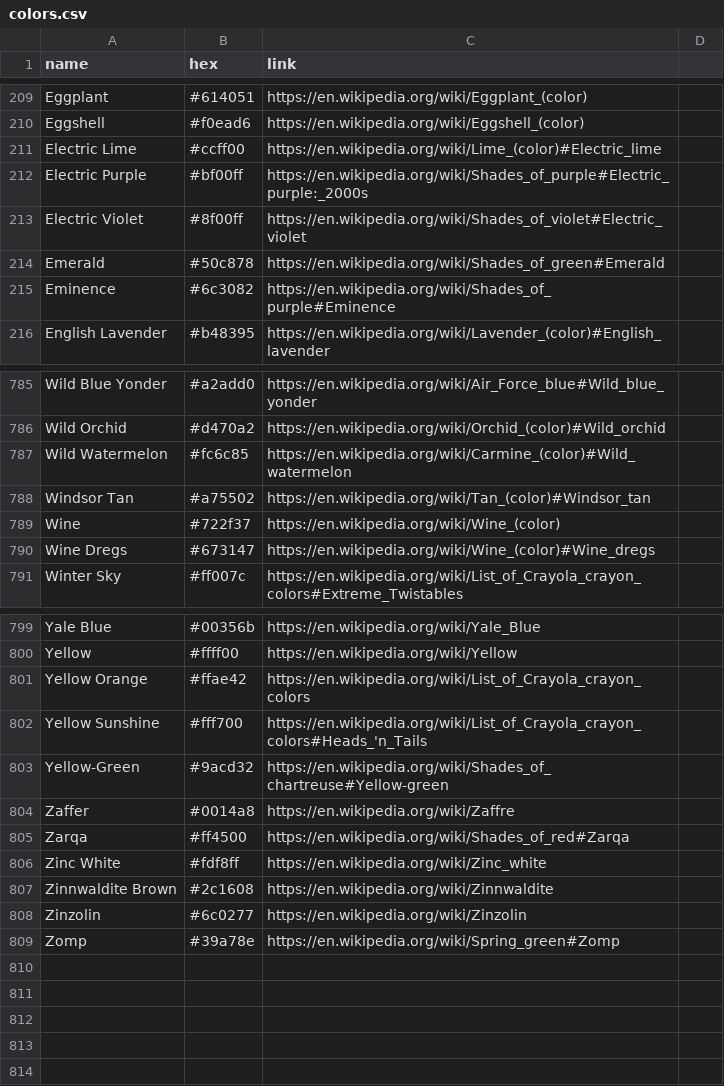
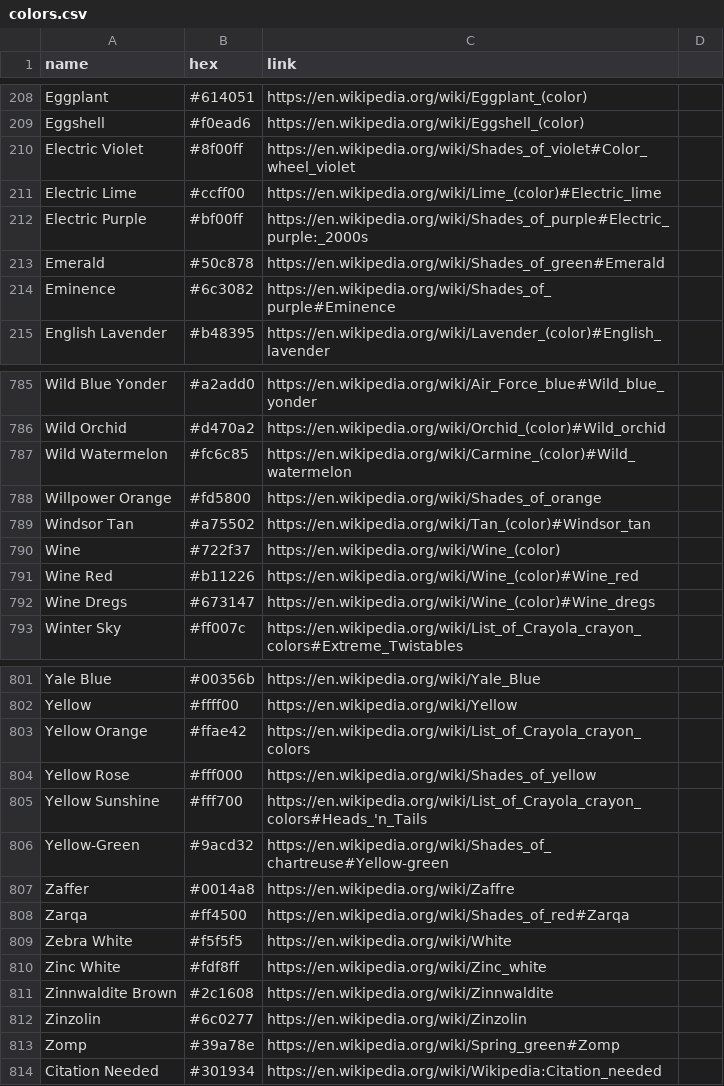
Before and after one commit to meodai/wikipedia-color-names, a CSV file: colors.csv, drawn as a sheet; only a part is shown, gaps mark what is left out; the diff covers the shown part only.

Commit message:
feat(names): pull new names from wikipedia

```diff
--- a/colors.csv
+++ b/colors.csv
@@ -210,5 +209,5 @@ Eggplant,#614051,https://en.wikipedia.org/wiki/Eggplant_(color)
 Eggshell,#f0ead6,https://en.wikipedia.org/wiki/Eggshell_(color)
+Electric Violet,#8f00ff,https://en.wikipedia.org/wiki/Shades_of_violet#Color_wheel_violet
 Electric Lime,#ccff00,https://en.wikipedia.org/wiki/Lime_(color)#Electric_lime
 Electric Purple,#bf00ff,https://en.wikipedia.org/wiki/Shades_of_purple#Electric_purple:_2000s
-Electric Violet,#8f00ff,https://en.wikipedia.org/wiki/Shades_of_violet#Electric_violet
 Emerald,#50c878,https://en.wikipedia.org/wiki/Shades_of_green#Emerald
@@ -787,4 +787,6 @@ Wild Orchid,#d470a2,https://en.wikipedia.org/wiki/Orchid_(color)#Wild_orchid
 Wild Watermelon,#fc6c85,https://en.wikipedia.org/wiki/Carmine_(color)#Wild_watermelon
+Willpower Orange,#fd5800,https://en.wikipedia.org/wiki/Shades_of_orange
 Windsor Tan,#a75502,https://en.wikipedia.org/wiki/Tan_(color)#Windsor_tan
 Wine,#722f37,https://en.wikipedia.org/wiki/Wine_(color)
+Wine Red,#b11226,https://en.wikipedia.org/wiki/Wine_(color)#Wine_red
 Wine Dregs,#673147,https://en.wikipedia.org/wiki/Wine_(color)#Wine_dregs
@@ -801,2 +803,3 @@ Yellow,#ffff00,https://en.wikipedia.org/wiki/Yellow
 Yellow Orange,#ffae42,https://en.wikipedia.org/wiki/List_of_Crayola_crayon_colors
+Yellow Rose,#fff000,https://en.wikipedia.org/wiki/Shades_of_yellow
 Yellow Sunshine,#fff700,https://en.wikipedia.org/wiki/List_of_Crayola_crayon_colors#Heads_'n_Tails
@@ -805,2 +808,3 @@ Zaffer,#0014a8,https://en.wikipedia.org/wiki/Zaffre
 Zarqa,#ff4500,https://en.wikipedia.org/wiki/Shades_of_red#Zarqa
+Zebra White,#f5f5f5,https://en.wikipedia.org/wiki/White
 Zinc White,#fdf8ff,https://en.wikipedia.org/wiki/Zinc_white
@@ -809 +813,2 @@ Zinzolin,#6c0277,https://en.wikipedia.org/wiki/Zinzolin
 Zomp,#39a78e,https://en.wikipedia.org/wiki/Spring_green#Zomp
+Citation Needed,#301934,https://en.wikipedia.org/wiki/Wikipedia:Citation_needed
```
Also changed, not shown: 1 added row, 1 removed row and 4 edited cells elsewhere in this file, 5 other files.
